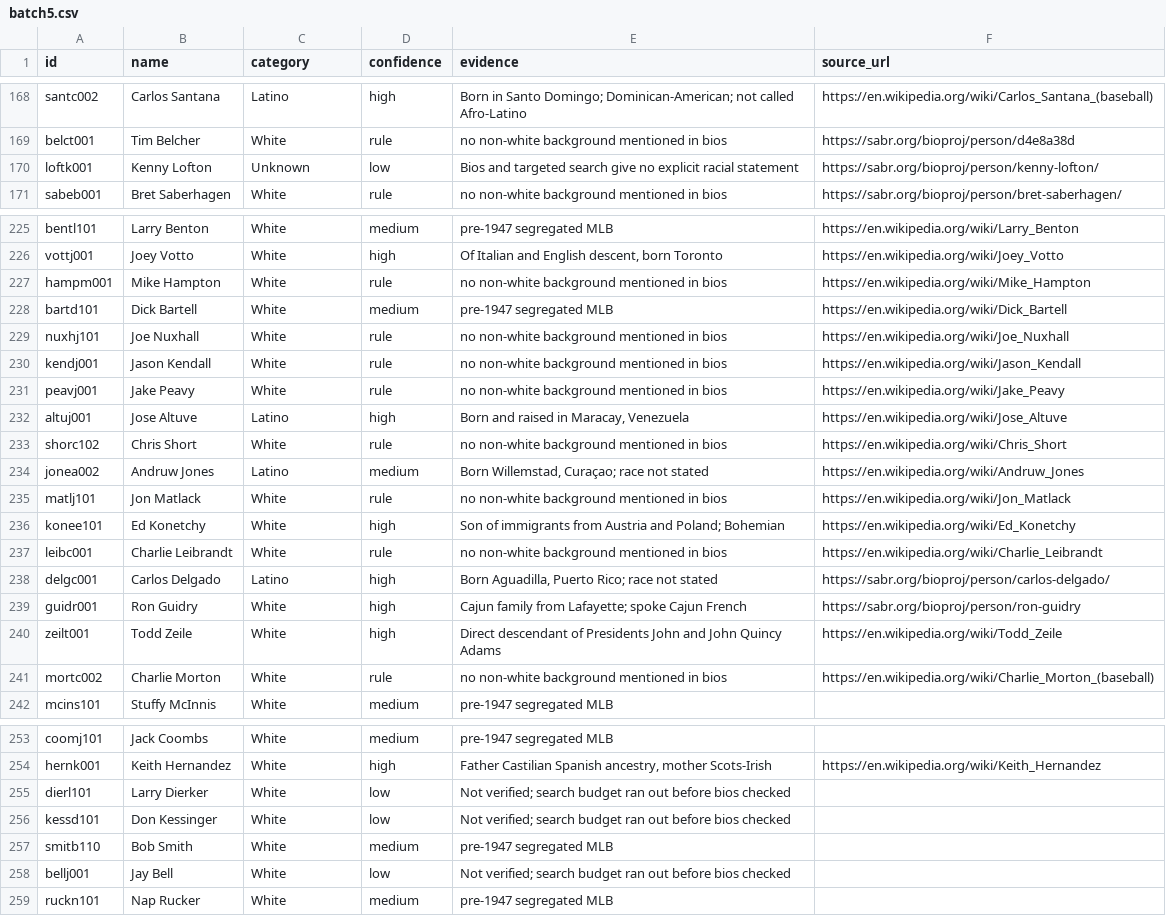
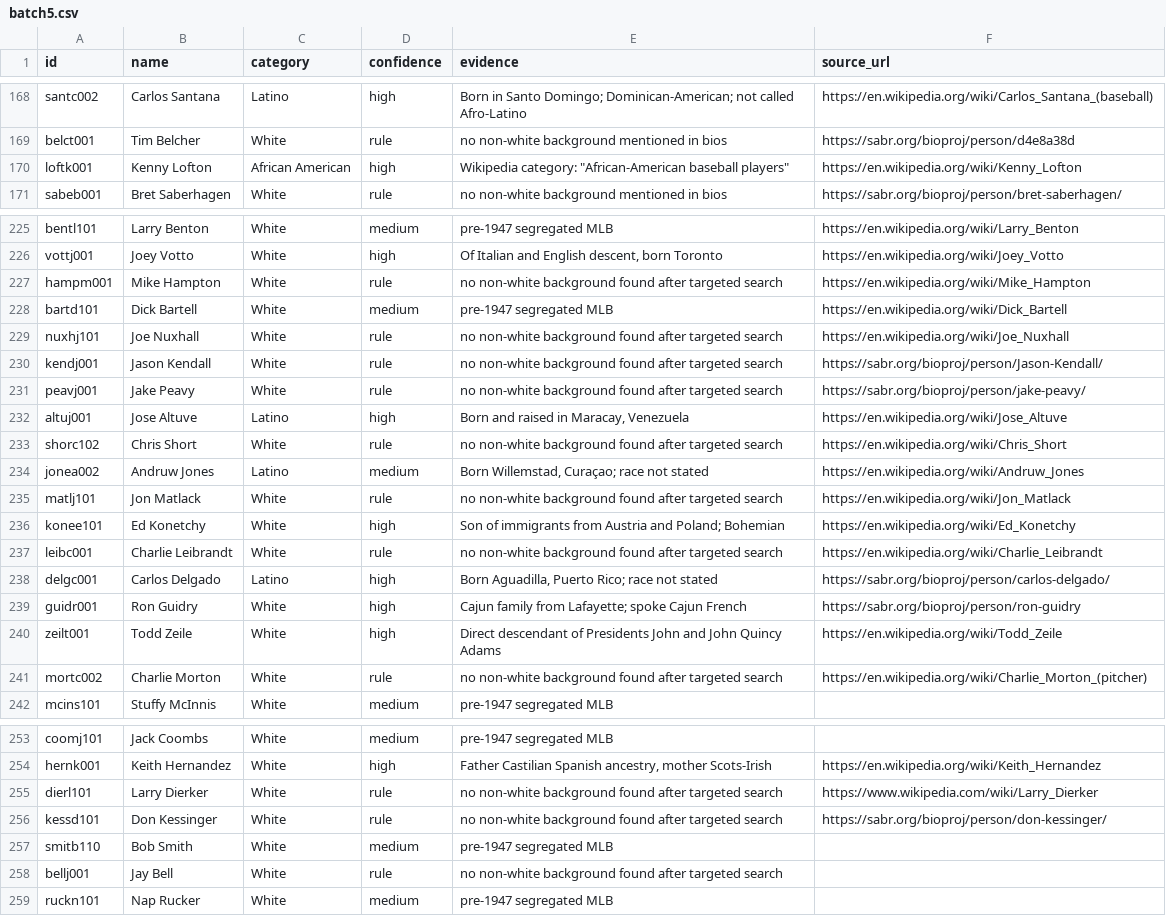
Before and after one commit to Stephen-Ch/pastimerivals, a CSV file: data/tone/batch5.csv, drawn as a sheet; only a part is shown, gaps mark what is left out; the diff covers the shown part only.

```diff
--- a/data/tone/batch5.csv
+++ b/data/tone/batch5.csv
@@ -169,3 +169,3 @@ santc002,Carlos Santana,Latino,high,Born in Santo Domingo; Dominican-American; n
 belct001,Tim Belcher,White,rule,no non-white background mentioned in bios,https://sabr.org/bioproj/person/d4e8a38d
-loftk001,Kenny Lofton,Unknown,low,Bios and targeted search give no explicit racial statement,https://sabr.org/bioproj/person/kenny-lofton/
+loftk001,Kenny Lofton,African American,high,"Wikipedia category: ""African-American baseball players""",https://en.wikipedia.org/wiki/Kenny_Lofton
 sabeb001,Bret Saberhagen,White,rule,no non-white background mentioned in bios,https://sabr.org/bioproj/person/bret-saberhagen/
@@ -226,13 +226,13 @@ bentl101,Larry Benton,White,medium,pre-1947 segregated MLB,https://en.wikipedia.
 vottj001,Joey Votto,White,high,"Of Italian and English descent, born Toronto",https://en.wikipedia.org/wiki/Joey_Votto
-hampm001,Mike Hampton,White,rule,no non-white background mentioned in bios,https://en.wikipedia.org/wiki/Mike_Hampton
+hampm001,Mike Hampton,White,rule,no non-white background found after targeted search,https://en.wikipedia.org/wiki/Mike_Hampton
 bartd101,Dick Bartell,White,medium,pre-1947 segregated MLB,https://en.wikipedia.org/wiki/Dick_Bartell
-nuxhj101,Joe Nuxhall,White,rule,no non-white background mentioned in bios,https://en.wikipedia.org/wiki/Joe_Nuxhall
-kendj001,Jason Kendall,White,rule,no non-white background mentioned in bios,https://en.wikipedia.org/wiki/Jason_Kendall
-peavj001,Jake Peavy,White,rule,no non-white background mentioned in bios,https://en.wikipedia.org/wiki/Jake_Peavy
+nuxhj101,Joe Nuxhall,White,rule,no non-white background found after targeted search,https://en.wikipedia.org/wiki/Joe_Nuxhall
+kendj001,Jason Kendall,White,rule,no non-white background found after targeted search,https://sabr.org/bioproj/person/Jason-Kendall/
+peavj001,Jake Peavy,White,rule,no non-white background found after targeted search,https://sabr.org/bioproj/person/jake-peavy/
 altuj001,Jose Altuve,Latino,high,"Born and raised in Maracay, Venezuela",https://en.wikipedia.org/wiki/Jose_Altuve
-shorc102,Chris Short,White,rule,no non-white background mentioned in bios,https://en.wikipedia.org/wiki/Chris_Short
+shorc102,Chris Short,White,rule,no non-white background found after targeted search,https://en.wikipedia.org/wiki/Chris_Short
 jonea002,Andruw Jones,Latino,medium,"Born Willemstad, Curaçao; race not stated",https://en.wikipedia.org/wiki/Andruw_Jones
-matlj101,Jon Matlack,White,rule,no non-white background mentioned in bios,https://en.wikipedia.org/wiki/Jon_Matlack
+matlj101,Jon Matlack,White,rule,no non-white background found after targeted search,https://en.wikipedia.org/wiki/Jon_Matlack
 konee101,Ed Konetchy,White,high,Son of immigrants from Austria and Poland; Bohemian,https://en.wikipedia.org/wiki/Ed_Konetchy
-leibc001,Charlie Leibrandt,White,rule,no non-white background mentioned in bios,https://en.wikipedia.org/wiki/Charlie_Leibrandt
+leibc001,Charlie Leibrandt,White,rule,no non-white background found after targeted search,https://en.wikipedia.org/wiki/Charlie_Leibrandt
 delgc001,Carlos Delgado,Latino,high,"Born Aguadilla, Puerto Rico; race not stated",https://sabr.org/bioproj/person/carlos-delgado/
@@ -240,3 +240,3 @@ guidr001,Ron Guidry,White,high,Cajun family from Lafayette; spoke Cajun French,h
 zeilt001,Todd Zeile,White,high,Direct descendant of Presidents John and John Quincy Adams,https://en.wikipedia.org/wiki/Todd_Zeile
-mortc002,Charlie Morton,White,rule,no non-white background mentioned in bios,https://en.wikipedia.org/wiki/Charlie_Morton_(baseball)
+mortc002,Charlie Morton,White,rule,no non-white background found after targeted search,https://en.wikipedia.org/wiki/Charlie_Morton_(pitcher)
 mcins101,Stuffy McInnis,White,medium,pre-1947 segregated MLB,
@@ -254,6 +254,6 @@ coomj101,Jack Coombs,White,medium,pre-1947 segregated MLB,
 hernk001,Keith Hernandez,White,high,"Father Castilian Spanish ancestry, mother Scots-Irish",https://en.wikipedia.org/wiki/Keith_Hernandez
-dierl101,Larry Dierker,White,low,Not verified; search budget ran out before bios checked,
-kessd101,Don Kessinger,White,low,Not verified; search budget ran out before bios checked,
+dierl101,Larry Dierker,White,rule,no non-white background found after targeted search,https://www.wikipedia.com/wiki/Larry_Dierker
+kessd101,Don Kessinger,White,rule,no non-white background found after targeted search,https://sabr.org/bioproj/person/don-kessinger/
 smitb110,Bob Smith,White,medium,pre-1947 segregated MLB,
-bellj001,Jay Bell,White,low,Not verified; search budget ran out before bios checked,
+bellj001,Jay Bell,White,rule,no non-white background found after targeted search,
 ruckn101,Nap Rucker,White,medium,pre-1947 segregated MLB,
```
Also changed, not shown: 53 edited cells elsewhere in this file, data/tone/batch6.csv, 1 other file.
